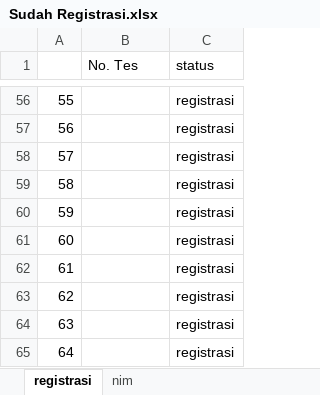
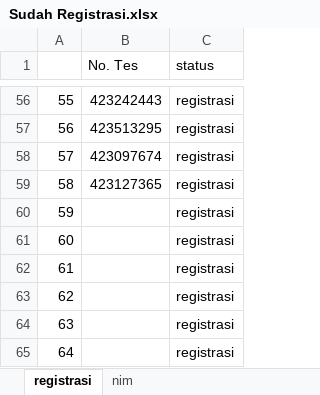
Before and after one commit to tirtareg/23snbp, an Excel workbook: Sudah Registrasi.xlsx, sheet registrasi, drawn as a sheet; only a part is shown, gaps mark what is left out; values as stored, in another font and other column widths than the file's, no borders; the diff covers the shown part only; the diff names each change by its address in the sheet, - before the commit and + after, or states it on an @@ line.

```diff
--- a/Sudah Registrasi.xlsx (sheet registrasi)
+++ b/Sudah Registrasi.xlsx (sheet registrasi)
-B56 (No. Tes): (empty)
+B56 (No. Tes): 423242443
-B57 (No. Tes): (empty)
+B57 (No. Tes): 423513295
-B58 (No. Tes): (empty)
+B58 (No. Tes): 423097674
-B59 (No. Tes): (empty)
+B59 (No. Tes): 423127365
```
Also changed, not shown: 54 edited cells elsewhere in this sheet, docs/Sudah Registrasi.xlsx, docs/snbp.xlsx, 3 other files.
